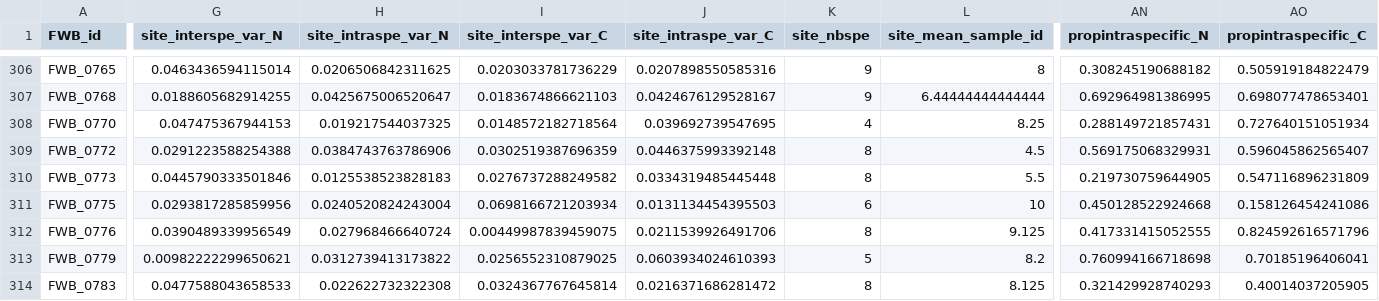
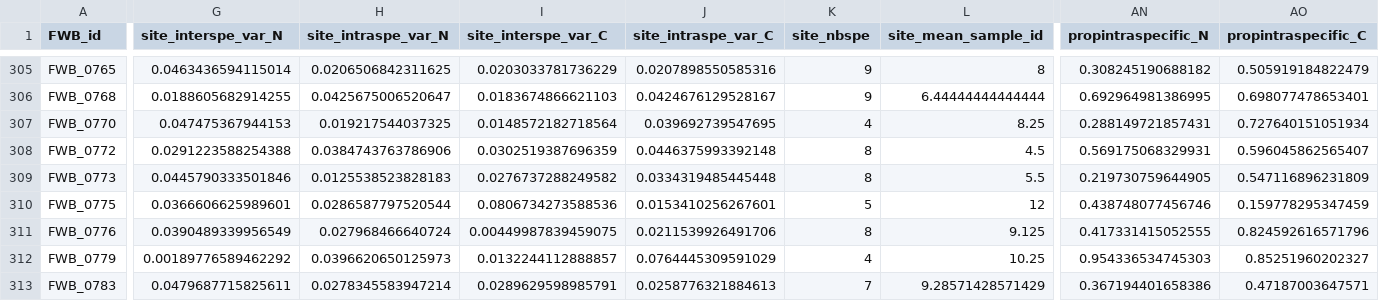
Before and after one commit to mariegutgesell/CESAB_intra_inter_variability, a CSV file: data/SiteVar_2sp_75cutoff.csv, drawn as a sheet; only a part is shown, gaps mark what is left out; addresses are those after the commit; the diff covers the shown part only; the diff names each change by its address in the sheet, - before the commit and + after, or states it on an @@ line.

```diff
--- a/data/SiteVar_2sp_75cutoff.csv
+++ b/data/SiteVar_2sp_75cutoff.csv
-G310 (site_interspe_var_N): 0.0293817285859956
+G310 (site_interspe_var_N): 0.0366606625989601
-H310 (site_intraspe_var_N): 0.0240520824243004
+H310 (site_intraspe_var_N): 0.0286587797520544
-I310 (site_interspe_var_C): 0.0698166721203934
+I310 (site_interspe_var_C): 0.0806734273588536
-J310 (site_intraspe_var_C): 0.0131134454395503
+J310 (site_intraspe_var_C): 0.0153410256267601
-K310 (site_nbspe): 6
+K310 (site_nbspe): 5
-L310 (site_mean_sample_id): 10
+L310 (site_mean_sample_id): 12
-AN310 (propintraspecific_N): 0.450128522924668
+AN310 (propintraspecific_N): 0.438748077456746
-AO310 (propintraspecific_C): 0.158126454241086
+AO310 (propintraspecific_C): 0.159778295347459
-G312 (site_interspe_var_N): 0.00982222299650621
+G312 (site_interspe_var_N): 0.00189776589462292
-H312 (site_intraspe_var_N): 0.0312739413173822
+H312 (site_intraspe_var_N): 0.0396620650125973
-I312 (site_interspe_var_C): 0.0256552310879025
+I312 (site_interspe_var_C): 0.0132244112888857
-J312 (site_intraspe_var_C): 0.0603934024610393
+J312 (site_intraspe_var_C): 0.0764445309591029
-K312 (site_nbspe): 5
+K312 (site_nbspe): 4
-L312 (site_mean_sample_id): 8.2
+L312 (site_mean_sample_id): 10.25
-AN312 (propintraspecific_N): 0.760994166718698
+AN312 (propintraspecific_N): 0.954336534745303
-AO312 (propintraspecific_C): 0.70185196406041
+AO312 (propintraspecific_C): 0.85251960202327
-G313 (site_interspe_var_N): 0.0477588043658533
+G313 (site_interspe_var_N): 0.0479687715825611
-H313 (site_intraspe_var_N): 0.022622732322308
+H313 (site_intraspe_var_N): 0.0278345583947214
-I313 (site_interspe_var_C): 0.0324367767645814
+I313 (site_interspe_var_C): 0.0289629598985791
-J313 (site_intraspe_var_C): 0.0216371686281472
+J313 (site_intraspe_var_C): 0.0258776321884613
-K313 (site_nbspe): 8
+K313 (site_nbspe): 7
-L313 (site_mean_sample_id): 8.125
+L313 (site_mean_sample_id): 9.28571428571429
-AN313 (propintraspecific_N): 0.321429928740293
+AN313 (propintraspecific_N): 0.367194401658386
-AO313 (propintraspecific_C): 0.40014037205905
+AO313 (propintraspecific_C): 0.47187003647571
```
Also changed, not shown: 1 removed row and 60 edited cells elsewhere in this file, 3 other files.
